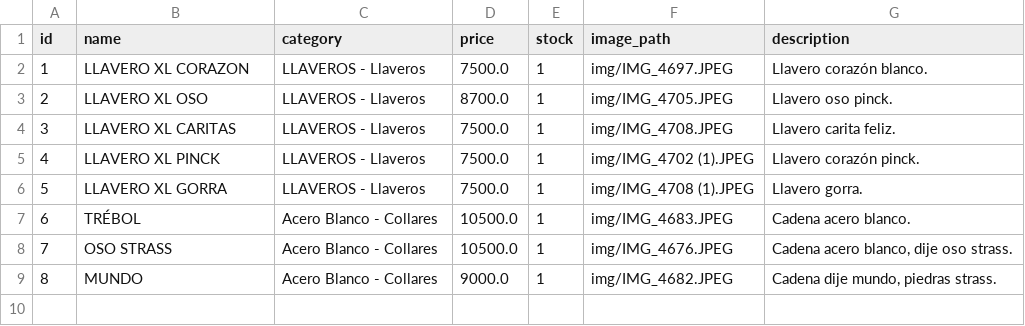
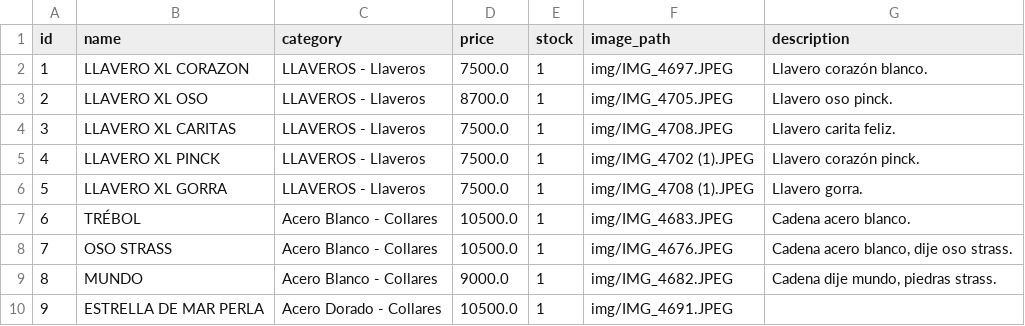
Before and after one commit to PierottiBR/glint_tienda_online, a CSV file: files_csv/products.csv, drawn as a sheet.

Commit message:
Añadido producto: ESTRELLA DE MAR PERLA (Acero Dorado - Collares)

```diff
--- a/files_csv/products.csv
+++ b/files_csv/products.csv
@@ -9 +9,2 @@ id,name,category,price,stock,image_path,description
 8,MUNDO,Acero Blanco - Collares,9000.0,1,img/IMG_4682.JPEG,"Cadena dije mundo, piedras strass. "
+9,ESTRELLA DE MAR PERLA,Acero Dorado - Collares,10500.0,1,img/IMG_4691.JPEG,
```
